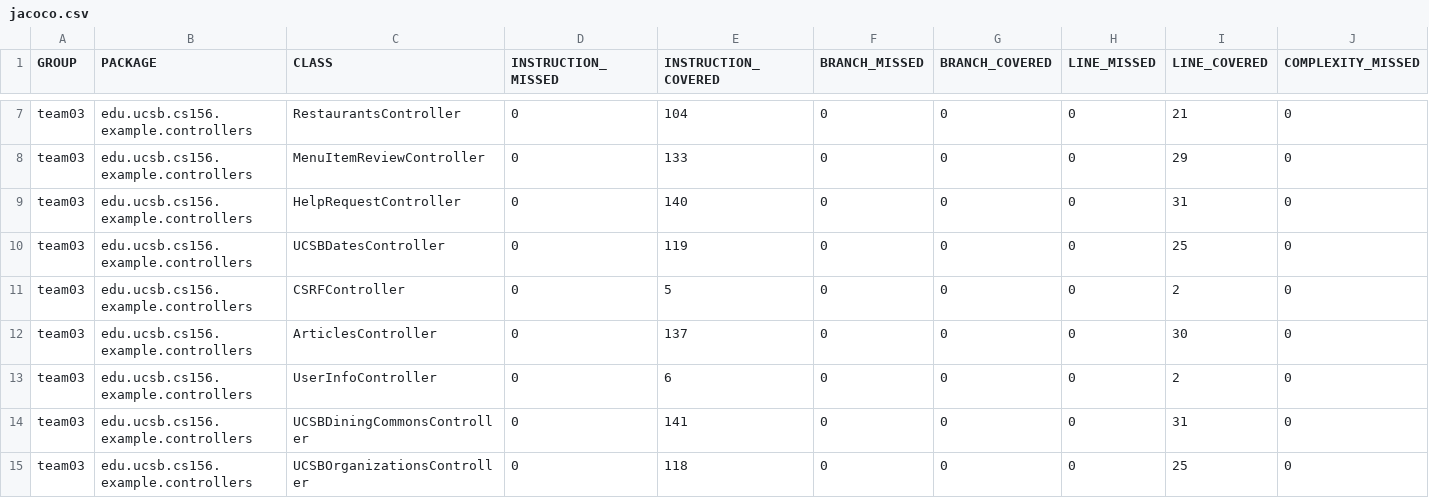
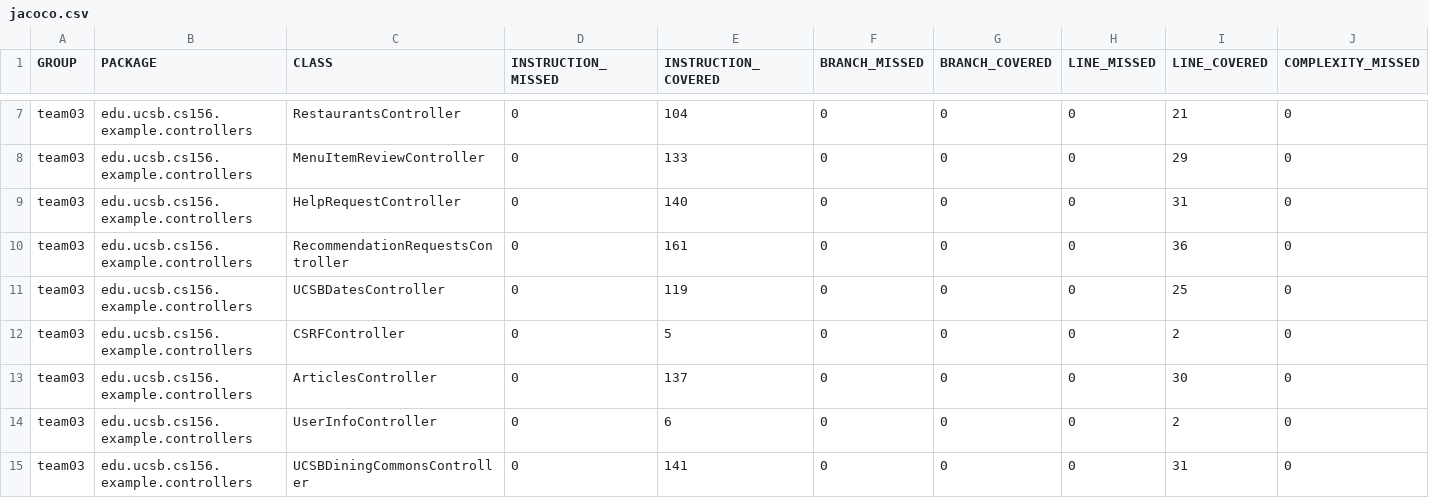
Before and after one commit to ucsb-cs156-s24/team03-s24-4pm-7, a CSV file: jacoco/jacoco.csv, drawn as a sheet; only a part is shown, gaps mark what is left out; the shorter side is filled out with more unchanged rows; rows hold the shown columns only; the diff names each change by its address in the sheet, - before the commit and + after, or states it on an @@ line.

Commit message:
Deploying to gh-pages from @ ucsb-cs156-s24/team03-s24-4pm-7@2a8cf65a073d880673d7d3f13404c4d93f657240 🚀

```diff
--- a/jacoco/jacoco.csv
+++ b/jacoco/jacoco.csv
+row 10: team03 | edu.ucsb.cs156.example.controllers | RecommendationRequestsController | 0 | 161 | 0 | 0 | 0 | 36 | 0
```
Also changed, not shown: 7 other files.
